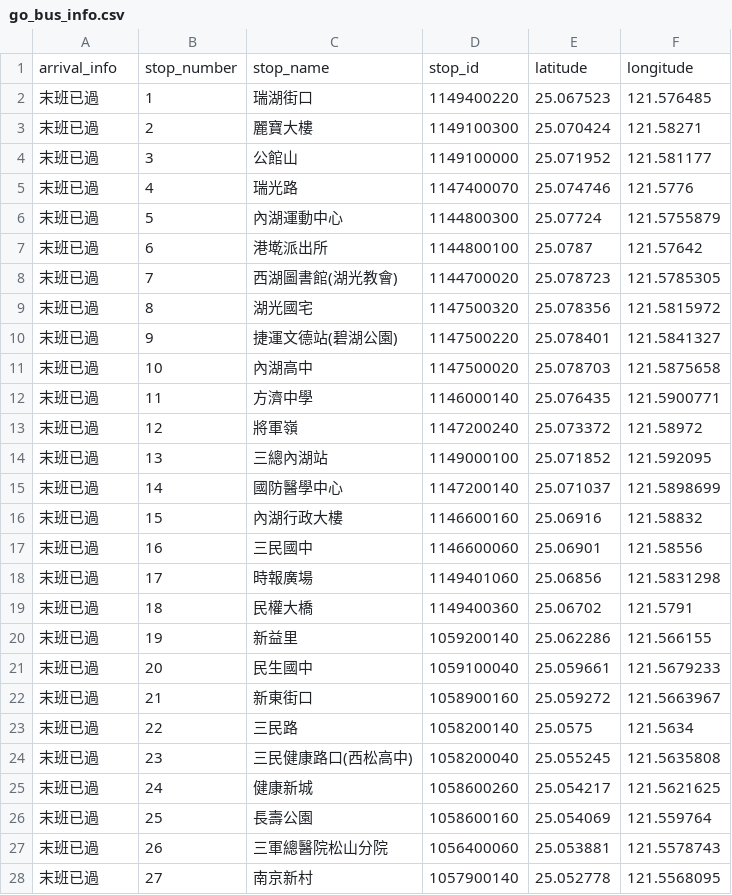
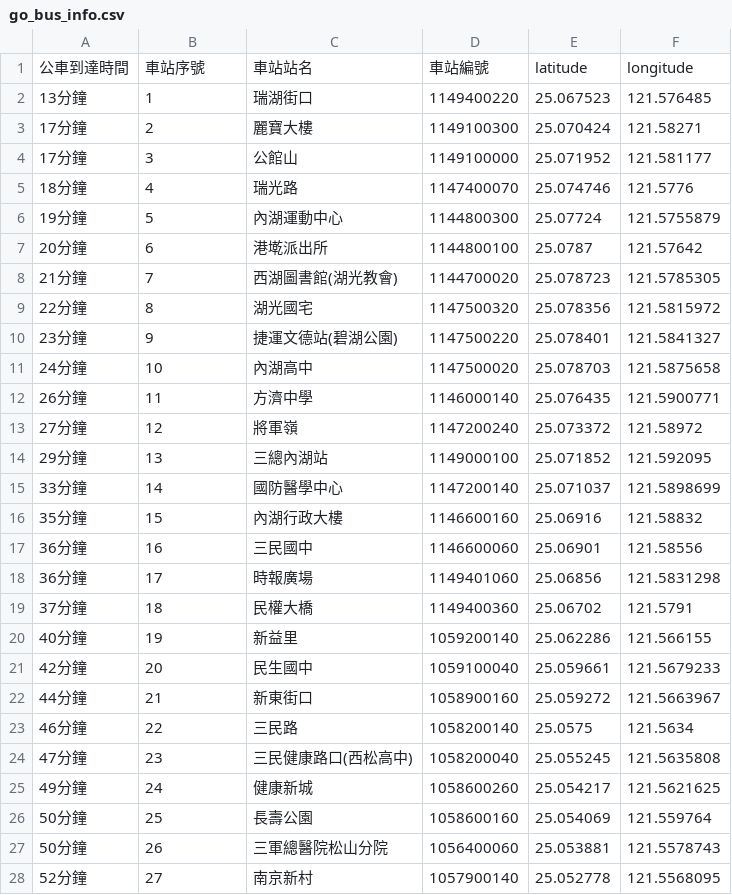
Before and after one commit to csoomm/CYCU_oop_11022329, a CSV file: 20250408/go_bus_info.csv, drawn as a sheet; only a part is shown; the diff covers the shown part only.

```diff
--- a/20250408/go_bus_info.csv
+++ b/20250408/go_bus_info.csv
@@ -1,28 +1,28 @@
-arrival_info,stop_number,stop_name,stop_id,latitude,longitude
-末班已過,1,瑞湖街口,1149400220,25.067523,121.576485
-末班已過,2,麗寶大樓,1149100300,25.070424,121.58271
-末班已過,3,公館山,1149100000,25.071952,121.581177
-末班已過,4,瑞光路,1147400070,25.074746,121.5776
-末班已過,5,內湖運動中心,1144800300,25.07724,121.5755879
-末班已過,6,港墘派出所,1144800100,25.0787,121.57642
-末班已過,7,西湖圖書館(湖光教會),1144700020,25.078723,121.5785305
-末班已過,8,湖光國宅,1147500320,25.078356,121.5815972
-末班已過,9,捷運文德站(碧湖公園),1147500220,25.078401,121.5841327
-末班已過,10,內湖高中,1147500020,25.078703,121.5875658
-末班已過,11,方濟中學,1146000140,25.076435,121.5900771
-末班已過,12,將軍嶺,1147200240,25.073372,121.58972
-末班已過,13,三總內湖站,1149000100,25.071852,121.592095
-末班已過,14,國防醫學中心,1147200140,25.071037,121.5898699
-末班已過,15,內湖行政大樓,1146600160,25.06916,121.58832
-末班已過,16,三民國中,1146600060,25.06901,121.58556
-末班已過,17,時報廣場,1149401060,25.06856,121.5831298
-末班已過,18,民權大橋,1149400360,25.06702,121.5791
-末班已過,19,新益里,1059200140,25.062286,121.566155
-末班已過,20,民生國中,1059100040,25.059661,121.5679233
-末班已過,21,新東街口,1058900160,25.059272,121.5663967
-末班已過,22,三民路,1058200140,25.0575,121.5634
-末班已過,23,三民健康路口(西松高中),1058200040,25.055245,121.5635808
-末班已過,24,健康新城,1058600260,25.054217,121.5621625
-末班已過,25,長壽公園,1058600160,25.054069,121.559764
-末班已過,26,三軍總醫院松山分院,1056400060,25.053881,121.5578743
-末班已過,27,南京新村,1057900140,25.052778,121.5568095
+公車到達時間,車站序號,車站站名,車站編號,latitude,longitude
+13分鐘,1,瑞湖街口,1149400220,25.067523,121.576485
+17分鐘,2,麗寶大樓,1149100300,25.070424,121.58271
+17分鐘,3,公館山,1149100000,25.071952,121.581177
+18分鐘,4,瑞光路,1147400070,25.074746,121.5776
+19分鐘,5,內湖運動中心,1144800300,25.07724,121.5755879
+20分鐘,6,港墘派出所,1144800100,25.0787,121.57642
+21分鐘,7,西湖圖書館(湖光教會),1144700020,25.078723,121.5785305
+22分鐘,8,湖光國宅,1147500320,25.078356,121.5815972
+23分鐘,9,捷運文德站(碧湖公園),1147500220,25.078401,121.5841327
+24分鐘,10,內湖高中,1147500020,25.078703,121.5875658
+26分鐘,11,方濟中學,1146000140,25.076435,121.5900771
+27分鐘,12,將軍嶺,1147200240,25.073372,121.58972
+29分鐘,13,三總內湖站,1149000100,25.071852,121.592095
+33分鐘,14,國防醫學中心,1147200140,25.071037,121.5898699
+35分鐘,15,內湖行政大樓,1146600160,25.06916,121.58832
+36分鐘,16,三民國中,1146600060,25.06901,121.58556
+36分鐘,17,時報廣場,1149401060,25.06856,121.5831298
+37分鐘,18,民權大橋,1149400360,25.06702,121.5791
+40分鐘,19,新益里,1059200140,25.062286,121.566155
+42分鐘,20,民生國中,1059100040,25.059661,121.5679233
+44分鐘,21,新東街口,1058900160,25.059272,121.5663967
+46分鐘,22,三民路,1058200140,25.0575,121.5634
+47分鐘,23,三民健康路口(西松高中),1058200040,25.055245,121.5635808
+49分鐘,24,健康新城,1058600260,25.054217,121.5621625
+50分鐘,25,長壽公園,1058600160,25.054069,121.559764
+50分鐘,26,三軍總醫院松山分院,1056400060,25.053881,121.5578743
+52分鐘,27,南京新村,1057900140,25.052778,121.5568095
```
Also changed, not shown: 21 edited cells elsewhere in this file, 10 other files.
